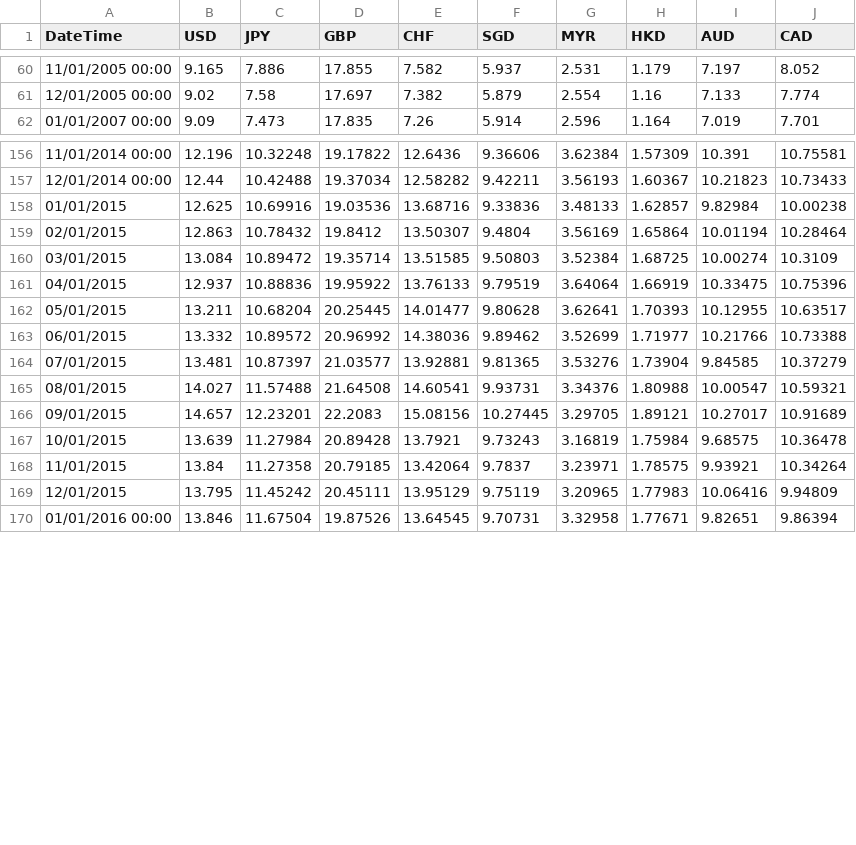
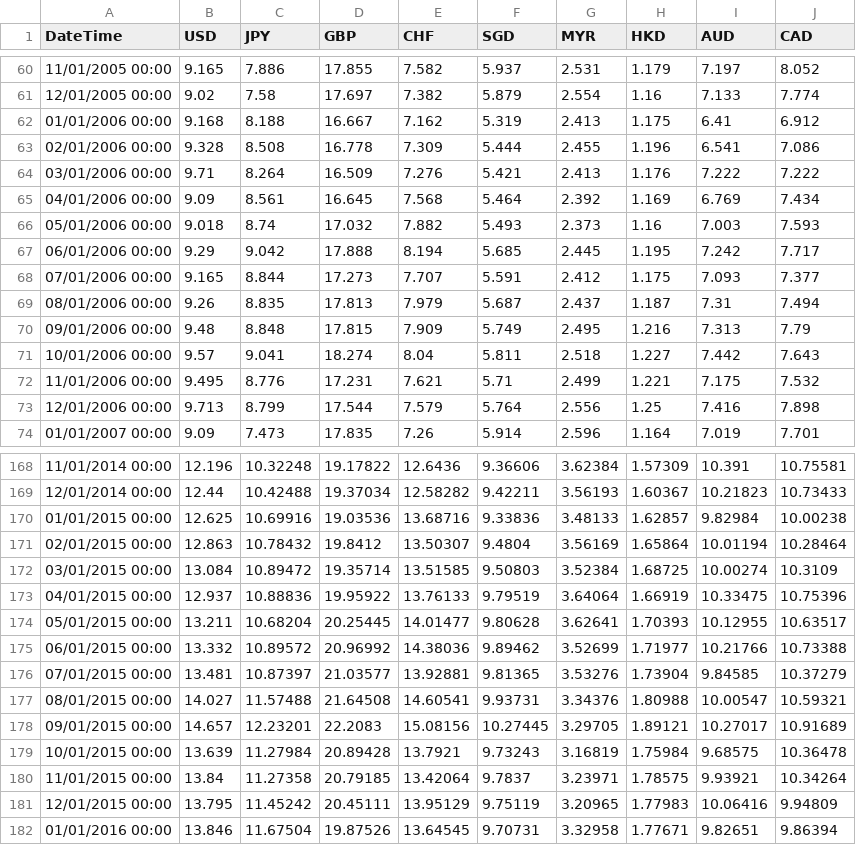
Before and after one commit to lyridwan/D2T_Apps, a CSV file: Datasets/exc_2001.csv, drawn as a sheet; only a part is shown, gaps mark what is left out.

```diff
--- a/Datasets/exc_2001.csv
+++ b/Datasets/exc_2001.csv
@@ -61,2 +61,14 @@ DateTime,USD,JPY,GBP,CHF,SGD,MYR,HKD,AUD,CAD
 12/01/2005 00:00,9.02,7.58,17.697,7.382,5.879,2.554,1.16,7.133,7.774
+01/01/2006 00:00,9.168,8.188,16.667,7.162,5.319,2.413,1.175,6.41,6.912
+02/01/2006 00:00,9.328,8.508,16.778,7.309,5.444,2.455,1.196,6.541,7.086
+03/01/2006 00:00,9.71,8.264,16.509,7.276,5.421,2.413,1.176,7.222,7.222
+04/01/2006 00:00,9.09,8.561,16.645,7.568,5.464,2.392,1.169,6.769,7.434
+05/01/2006 00:00,9.018,8.74,17.032,7.882,5.493,2.373,1.16,7.003,7.593
+06/01/2006 00:00,9.29,9.042,17.888,8.194,5.685,2.445,1.195,7.242,7.717
+07/01/2006 00:00,9.165,8.844,17.273,7.707,5.591,2.412,1.175,7.093,7.377
+08/01/2006 00:00,9.26,8.835,17.813,7.979,5.687,2.437,1.187,7.31,7.494
+09/01/2006 00:00,9.48,8.848,17.815,7.909,5.749,2.495,1.216,7.313,7.79
+10/01/2006 00:00,9.57,9.041,18.274,8.04,5.811,2.518,1.227,7.442,7.643
+11/01/2006 00:00,9.495,8.776,17.231,7.621,5.71,2.499,1.221,7.175,7.532
+12/01/2006 00:00,9.713,8.799,17.544,7.579,5.764,2.556,1.25,7.416,7.898
 01/01/2007 00:00,9.09,7.473,17.835,7.26,5.914,2.596,1.164,7.019,7.701
@@ -157,14 +169,14 @@ DateTime,USD,JPY,GBP,CHF,SGD,MYR,HKD,AUD,CAD
 12/01/2014 00:00,12.44,10.42488,19.37034,12.58282,9.42211,3.56193,1.60367,10.21823,10.73433
-01/01/2015,12.625,10.69916,19.03536,13.68716,9.33836,3.48133,1.62857,9.82984,10.00238
-02/01/2015,12.863,10.78432,19.8412,13.50307,9.4804,3.56169,1.65864,10.01194,10.28464
-03/01/2015,13.084,10.89472,19.35714,13.51585,9.50803,3.52384,1.68725,10.00274,10.3109
-04/01/2015,12.937,10.88836,19.95922,13.76133,9.79519,3.64064,1.66919,10.33475,10.75396
-05/01/2015,13.211,10.68204,20.25445,14.01477,9.80628,3.62641,1.70393,10.12955,10.63517
-06/01/2015,13.332,10.89572,20.96992,14.38036,9.89462,3.52699,1.71977,10.21766,10.73388
-07/01/2015,13.481,10.87397,21.03577,13.92881,9.81365,3.53276,1.73904,9.84585,10.37279
-08/01/2015,14.027,11.57488,21.64508,14.60541,9.93731,3.34376,1.80988,10.00547,10.59321
-09/01/2015,14.657,12.23201,22.2083,15.08156,10.27445,3.29705,1.89121,10.27017,10.91689
-10/01/2015,13.639,11.27984,20.89428,13.7921,9.73243,3.16819,1.75984,9.68575,10.36478
-11/01/2015,13.84,11.27358,20.79185,13.42064,9.7837,3.23971,1.78575,9.93921,10.34264
-12/01/2015,13.795,11.45242,20.45111,13.95129,9.75119,3.20965,1.77983,10.06416,9.94809
+01/01/2015 00:00,12.625,10.69916,19.03536,13.68716,9.33836,3.48133,1.62857,9.82984,10.00238
+02/01/2015 00:00,12.863,10.78432,19.8412,13.50307,9.4804,3.56169,1.65864,10.01194,10.28464
+03/01/2015 00:00,13.084,10.89472,19.35714,13.51585,9.50803,3.52384,1.68725,10.00274,10.3109
+04/01/2015 00:00,12.937,10.88836,19.95922,13.76133,9.79519,3.64064,1.66919,10.33475,10.75396
+05/01/2015 00:00,13.211,10.68204,20.25445,14.01477,9.80628,3.62641,1.70393,10.12955,10.63517
+06/01/2015 00:00,13.332,10.89572,20.96992,14.38036,9.89462,3.52699,1.71977,10.21766,10.73388
+07/01/2015 00:00,13.481,10.87397,21.03577,13.92881,9.81365,3.53276,1.73904,9.84585,10.37279
+08/01/2015 00:00,14.027,11.57488,21.64508,14.60541,9.93731,3.34376,1.80988,10.00547,10.59321
+09/01/2015 00:00,14.657,12.23201,22.2083,15.08156,10.27445,3.29705,1.89121,10.27017,10.91689
+10/01/2015 00:00,13.639,11.27984,20.89428,13.7921,9.73243,3.16819,1.75984,9.68575,10.36478
+11/01/2015 00:00,13.84,11.27358,20.79185,13.42064,9.7837,3.23971,1.78575,9.93921,10.34264
+12/01/2015 00:00,13.795,11.45242,20.45111,13.95129,9.75119,3.20965,1.77983,10.06416,9.94809
 01/01/2016 00:00,13.846,11.67504,19.87526,13.64545,9.70731,3.32958,1.77671,9.82651,9.86394
```
Also changed, not shown: Datasets/2016-2017.csv, 1 other file.
